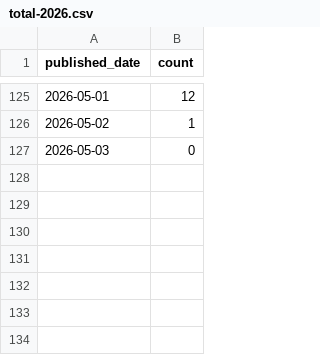
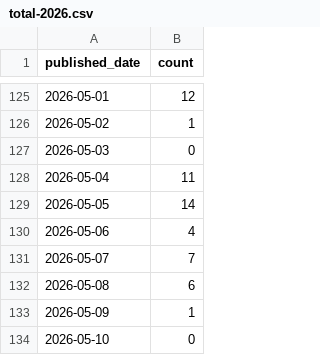
Before and after one commit to elelmokao/techRSS, a CSV file: stats/total-2026.csv, drawn as a sheet; only a part is shown, gaps mark what is left out; the diff names each change by its address in the sheet, - before the commit and + after, or states it on an @@ line.

```diff
--- a/stats/total-2026.csv
+++ b/stats/total-2026.csv
+row 128: 2026-05-04 | 11
+row 129: 2026-05-05 | 14
+row 130: 2026-05-06 | 4
+row 131: 2026-05-07 | 7
+row 132: 2026-05-08 | 6
+row 133: 2026-05-09 | 1
+row 134: 2026-05-10 | 0
```
Also changed, not shown: stats/AWS-2026.csv, stats/AWS_Architecture-2026.csv, 22 other files.
